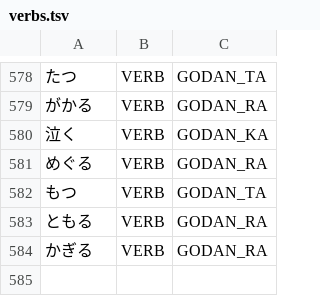
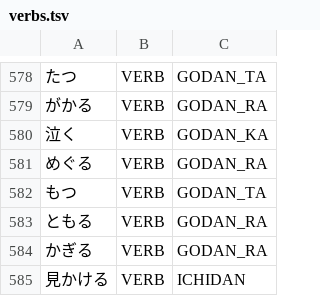
Before and after one commit to aitytech/suzume, a TSV file: data/core/verbs.tsv, drawn as a sheet; only a part is shown, gaps mark what is left out; the diff names each change by its address in the sheet, - before the commit and + after, or states it on an @@ line.

```diff
--- a/data/core/verbs.tsv
+++ b/data/core/verbs.tsv
+row 585: 見かける | VERB | ICHIDAN
```
Also changed, not shown: data/core/adverbs.tsv, data/core/nouns.tsv, 2 other files.
